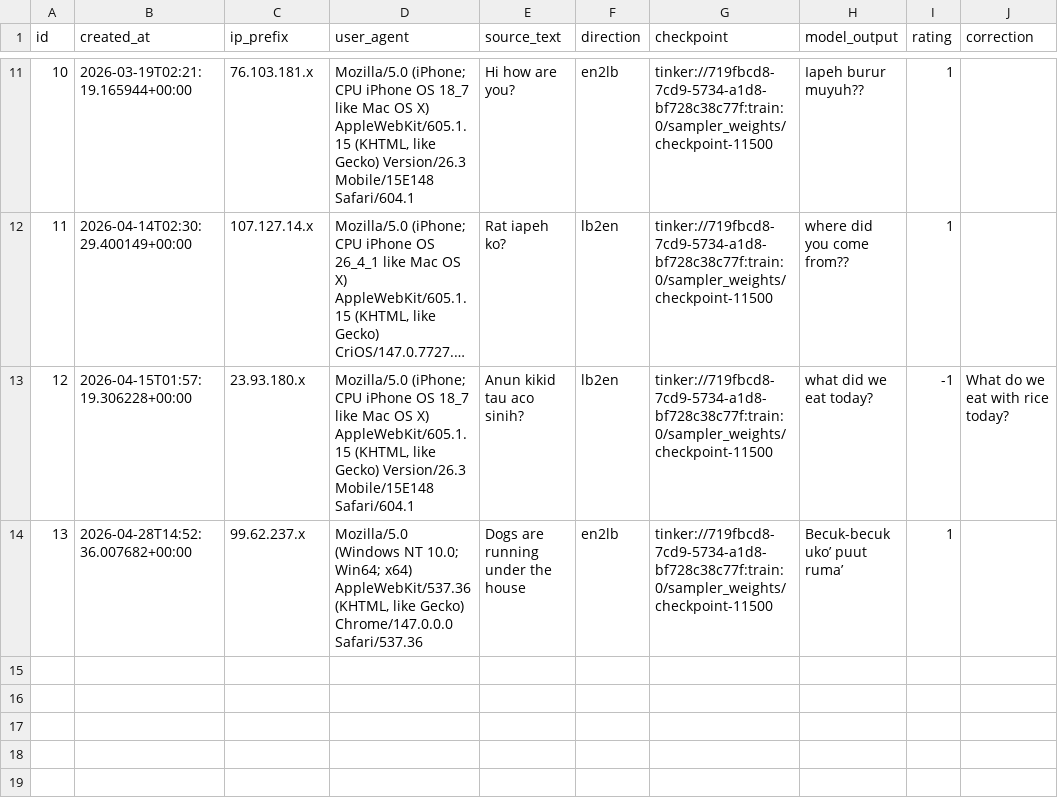
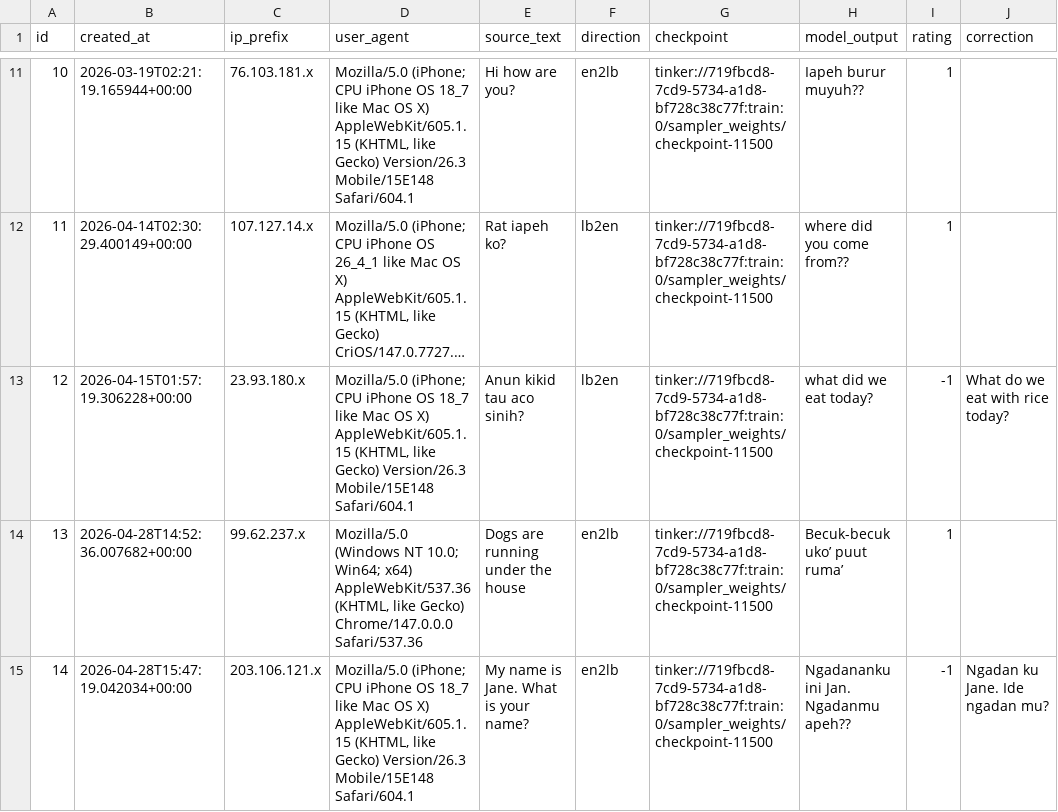
Before and after one commit to matteuspan/lunbawang-translate, a CSV file: eval/feedback.csv, drawn as a sheet; only a part is shown, gaps mark what is left out; long unchanged cells end in ….

Commit message:
auto: update feedback.csv

```diff
--- a/eval/feedback.csv
+++ b/eval/feedback.csv
@@ -14 +14,2 @@ id,created_at,ip_prefix,user_agent,source_text,direction,checkpoint,model_output
 13,2026-04-28T14:52:36.007682+00:00,99.62.237.x,"Mozilla/5.0 (Windows NT 10.0; Win64; x64) AppleWebKit/537.36 (KHTML, like Gecko) Chrome/147.0.0.0 Safari/537.36",Dogs are running under the house,en2lb,tinker://719fbcd8-7cd9-5734-a1d8-bf728c38c77f:train:0/sampler_weights/checkpoint-11500,Becuk-becuk uko’ puut ruma’,1,
+14,2026-04-28T15:47:19.042034+00:00,203.106.121.x,"Mozilla/5.0 (iPhone; CPU iPhone OS 18_7 like Mac OS X) AppleWebKit/605.1.15 (KHTML, like Gecko) Version/26.3 Mobile/15E148 Safari/604.1",My name is Jane. What is your name?,en2lb,tinker://719fbcd8-7cd9-5734-a1d8-bf728c38c77f:train:0/sampler_weights/checkpoint-11500,Ngadananku ini Jan. Ngadanmu apeh??,-1,Ngadan ku Jane. Ide ngadan mu?
```
